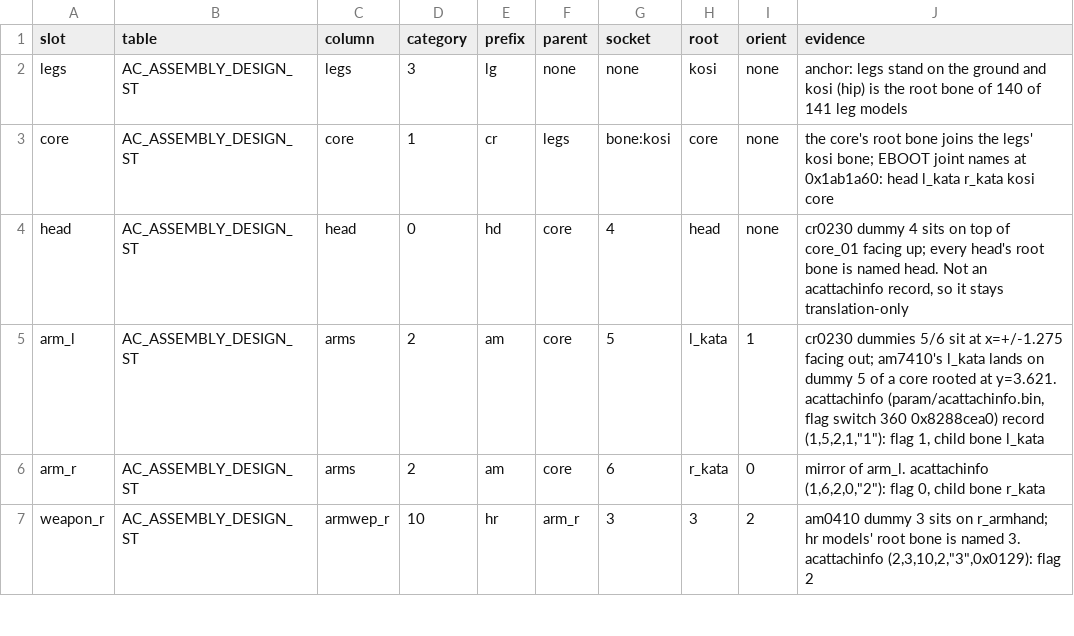
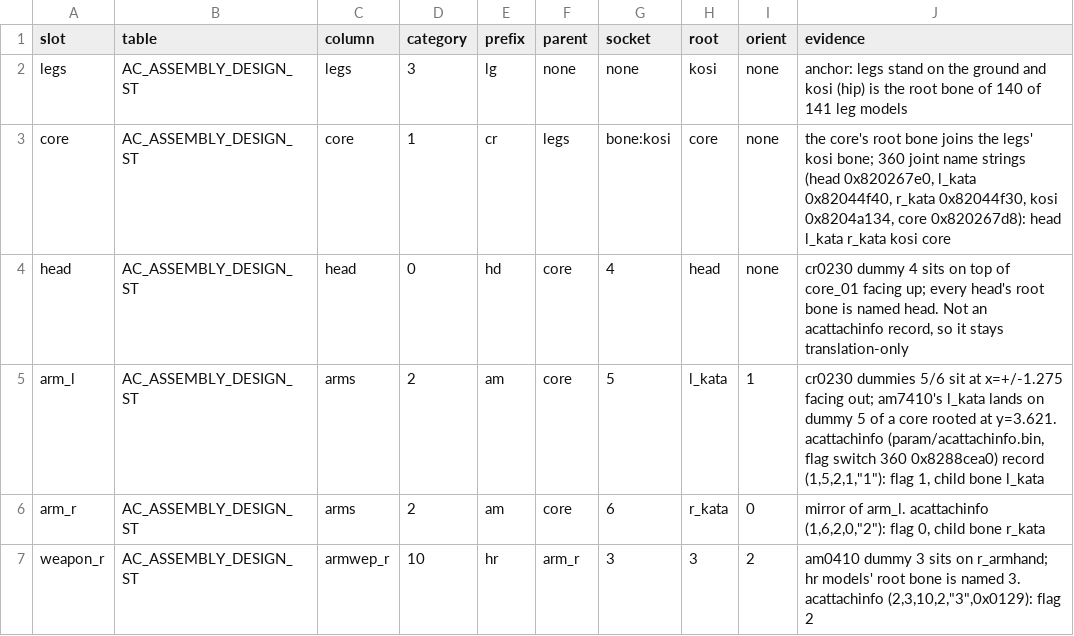
Before and after one commit to ninjagodino/ArmoredCoreRustRewrite, a CSV file: sheets/assembly_slots.csv, drawn as a sheet; only a part is shown.

```diff
--- a/sheets/assembly_slots.csv
+++ b/sheets/assembly_slots.csv
@@ -2,3 +2,3 @@ slot,table,column,category,prefix,parent,socket,root,orient,evidence
 legs,AC_ASSEMBLY_DESIGN_ST,legs,3,lg,none,none,kosi,none,"anchor: legs stand on the ground and kosi (hip) is the root bone of 140 of 141 leg models"
-core,AC_ASSEMBLY_DESIGN_ST,core,1,cr,legs,bone:kosi,core,none,"the core's root bone joins the legs' kosi bone; EBOOT joint names at 0x1ab1a60: head l_kata r_kata kosi core"
+core,AC_ASSEMBLY_DESIGN_ST,core,1,cr,legs,bone:kosi,core,none,"the core's root bone joins the legs' kosi bone; 360 joint name strings (head 0x820267e0, l_kata 0x82044f40, r_kata 0x82044f30, kosi 0x8204a134, core 0x820267d8): head l_kata r_kata kosi core"
 head,AC_ASSEMBLY_DESIGN_ST,head,0,hd,core,4,head,none,"cr0230 dummy 4 sits on top of core_01 facing up; every head's root bone is named head. Not an acattachinfo record, so it stays translation-only"
```
Also changed, not shown: sheets/ac_ctrl_calc.csv, sheets/ac_part_fields.csv, 23 other files.
